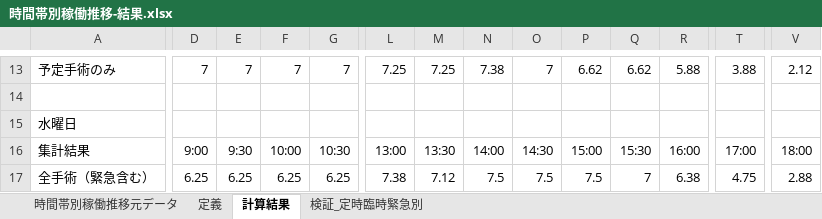
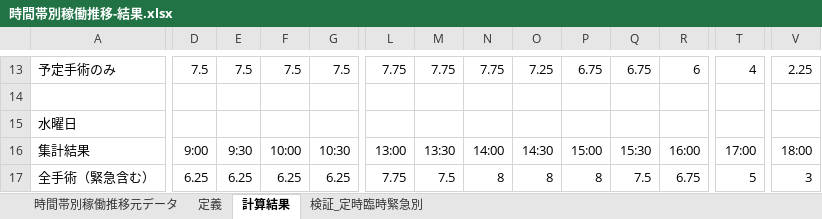
Before and after one commit to kazushigehatori/JuntenNerimaOperoomUseTransitionAsTimezone, an Excel workbook: 時間帯別稼働推移-結果.xlsx, sheet 計算結果, drawn as a sheet; only a part is shown, gaps mark what is left out; values as stored, in another font and other column widths than the file's, no borders; the diff covers the shown part only; the diff names each change by its address in the sheet, - before the commit and + after, or states it on an @@ line.

```diff
--- a/時間帯別稼働推移-結果.xlsx (sheet 計算結果)
+++ b/時間帯別稼働推移-結果.xlsx (sheet 計算結果)
-D13: 7
+D13: 7.5
-E13: 7
+E13: 7.5
-F13: 7
+F13: 7.5
-G13: 7
+G13: 7.5
-L13: 7.25
+L13: 7.75
-M13: 7.25
+M13: 7.75
-N13: 7.38
+N13: 7.75
-O13: 7
+O13: 7.25
-P13: 6.62
+P13: 6.75
-Q13: 6.62
+Q13: 6.75
-R13: 5.88
+R13: 6
-T13: 3.88
+T13: 4
-V13: 2.12
+V13: 2.25
-L17: 7.38
+L17: 7.75
-M17: 7.12
+M17: 7.5
-N17: 7.5
+N17: 8
-O17: 7.5
+O17: 8
-P17: 7.5
+P17: 8
-Q17: 7
+Q17: 7.5
-R17: 6.38
+R17: 6.75
-T17: 4.75
+T17: 5
-V17: 2.88
+V17: 3
```
Also changed, not shown: 3 added rows, 3 removed rows and 91 edited cells elsewhere in this sheet, sheet 検証_定時臨時緊急別, sheet 定義, 時間帯別稼働推移元データ.xlsx, 9 other files.
